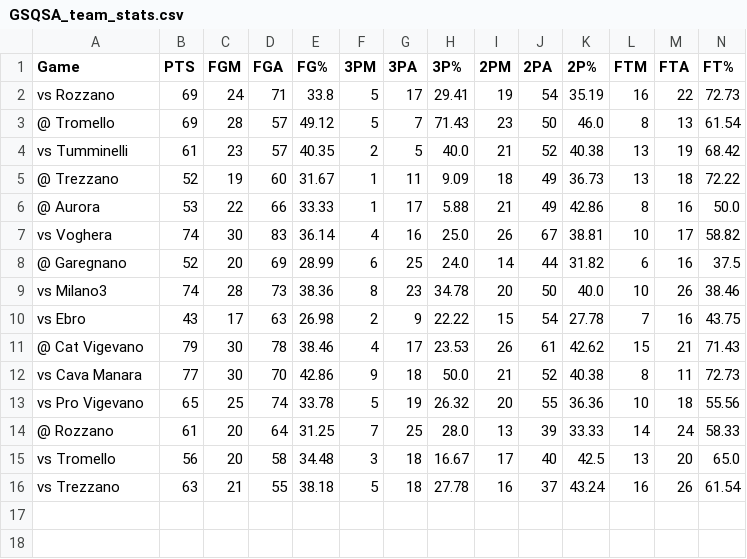
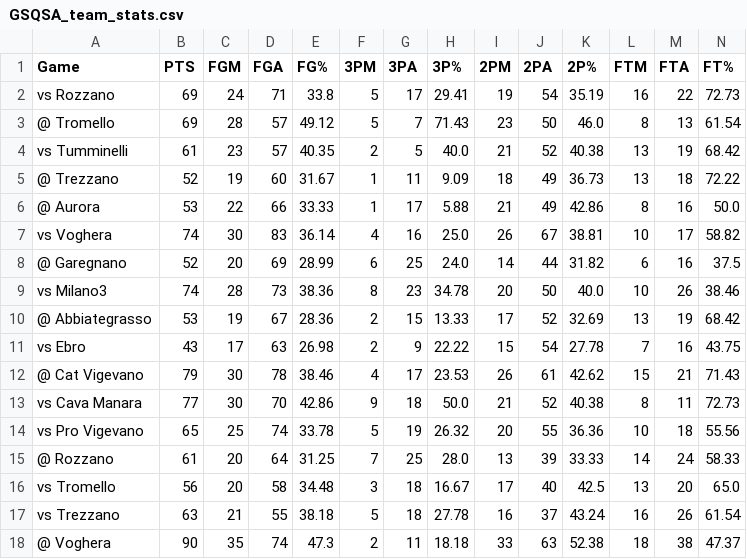
Before and after one commit to Giovalentini/gsqsa_basket, a CSV file: output/GSQSA_team_stats.csv, drawn as a sheet; only a part is shown; rows hold the shown columns only; the diff names each change by its address in the sheet, - before the commit and + after, or states it on an @@ line.

Commit message:
added 2 games

```diff
--- a/output/GSQSA_team_stats.csv
+++ b/output/GSQSA_team_stats.csv
+row 10: @ Abbiategrasso | 53 | 19 | 67 | 28.36 | 2 | 15 | 13.33 | 17 | 52 | 32.69 | 13 | 19 | 68.42
+row 18: @ Voghera | 90 | 35 | 74 | 47.3 | 2 | 11 | 18.18 | 33 | 63 | 52.38 | 18 | 38 | 47.37
```
Also changed, not shown: output/Averages_per_Player.csv, output/GSQSA_Averages.csv, 6 other files.
